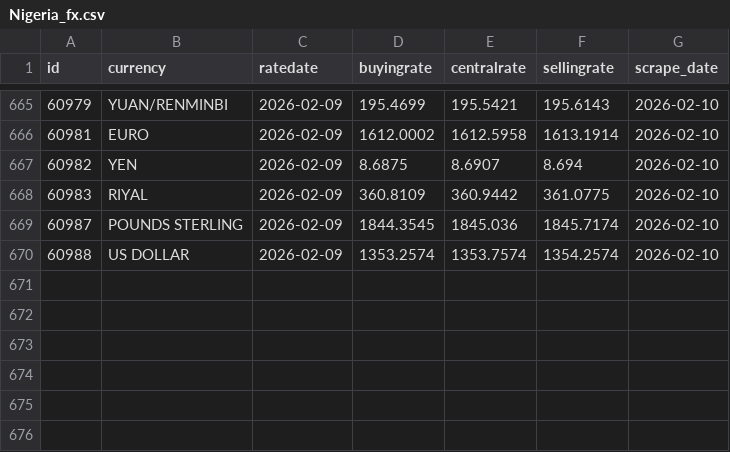
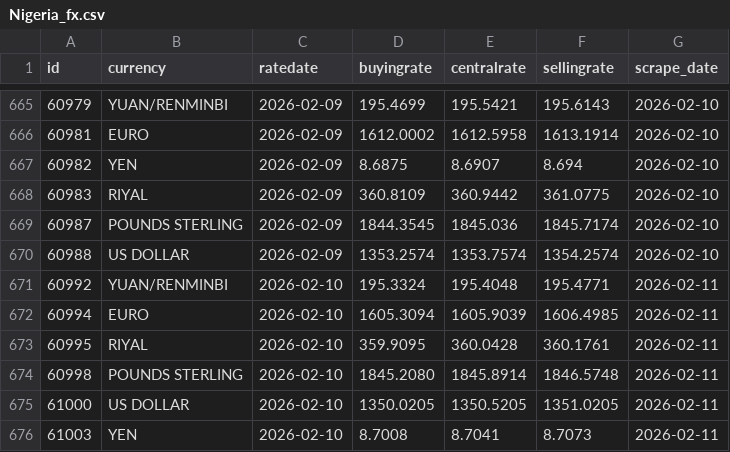
Before and after one commit to Imr-u/Afri_Rate, a CSV file: Scraper_&_datasets/Nigeria_fx/Nigeria_fx.csv, drawn as a sheet; only a part is shown, gaps mark what is left out; the diff names each change by its address in the sheet, - before the commit and + after, or states it on an @@ line.

```diff
--- a/Scraper_&_datasets/Nigeria_fx/Nigeria_fx.csv
+++ b/Scraper_&_datasets/Nigeria_fx/Nigeria_fx.csv
+row 671: 60992 | YUAN/RENMINBI | 2026-02-10 | 195.3324 | 195.4048 | 195.4771 | 2026-02-11
+row 672: 60994 | EURO | 2026-02-10 | 1605.3094 | 1605.9039 | 1606.4985 | 2026-02-11
+row 673: 60995 | RIYAL | 2026-02-10 | 359.9095 | 360.0428 | 360.1761 | 2026-02-11
+row 674: 60998 | POUNDS STERLING | 2026-02-10 | 1845.2080 | 1845.8914 | 1846.5748 | 2026-02-11
+row 675: 61000 | US DOLLAR | 2026-02-10 | 1350.0205 | 1350.5205 | 1351.0205 | 2026-02-11
+row 676: 61003 | YEN | 2026-02-10 | 8.7008 | 8.7041 | 8.7073 | 2026-02-11
```
